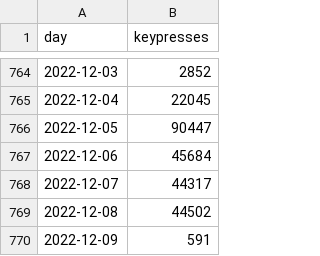
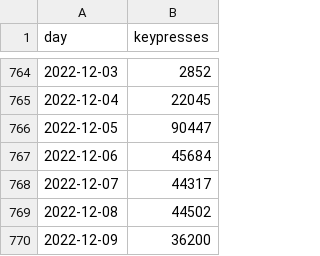
Before and after one commit to kburchfiel/fitbit_steps_and_whatpulse_keypresses_comparison, a CSV file: data/df_combined_daily_keypresses.csv, drawn as a sheet; only a part is shown, gaps mark what is left out.

```diff
--- a/data/df_combined_daily_keypresses.csv
+++ b/data/df_combined_daily_keypresses.csv
@@ -769,2 +769,2 @@ day,keypresses
 2022-12-08,44502
-2022-12-09,591
+2022-12-09,36200
```
Also changed, not shown: data/df_combined_hourly_keypresses.csv, whatpulse_daily_keypresses.csv, 10 other files.
